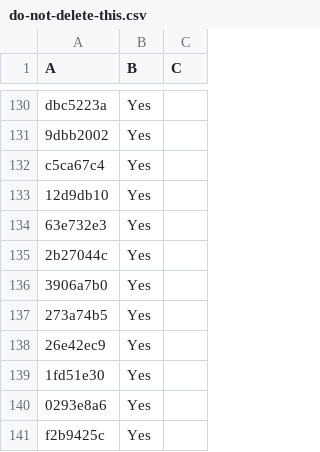
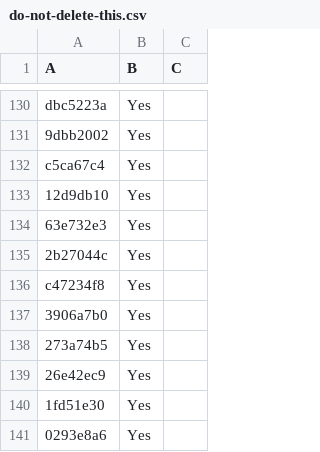
Before and after one commit to LightspeedBalls/data, a CSV file: do-not-delete-this.csv, drawn as a sheet; only a part is shown, gaps mark what is left out; the shorter side is filled out with more unchanged rows.

Commit message:
Update

```diff
--- a/do-not-delete-this.csv
+++ b/do-not-delete-this.csv
@@ -135,2 +135,3 @@ c5ca67c4,Yes,
 2b27044c,Yes,
+c47234f8,Yes,
 3906a7b0,Yes,
```
